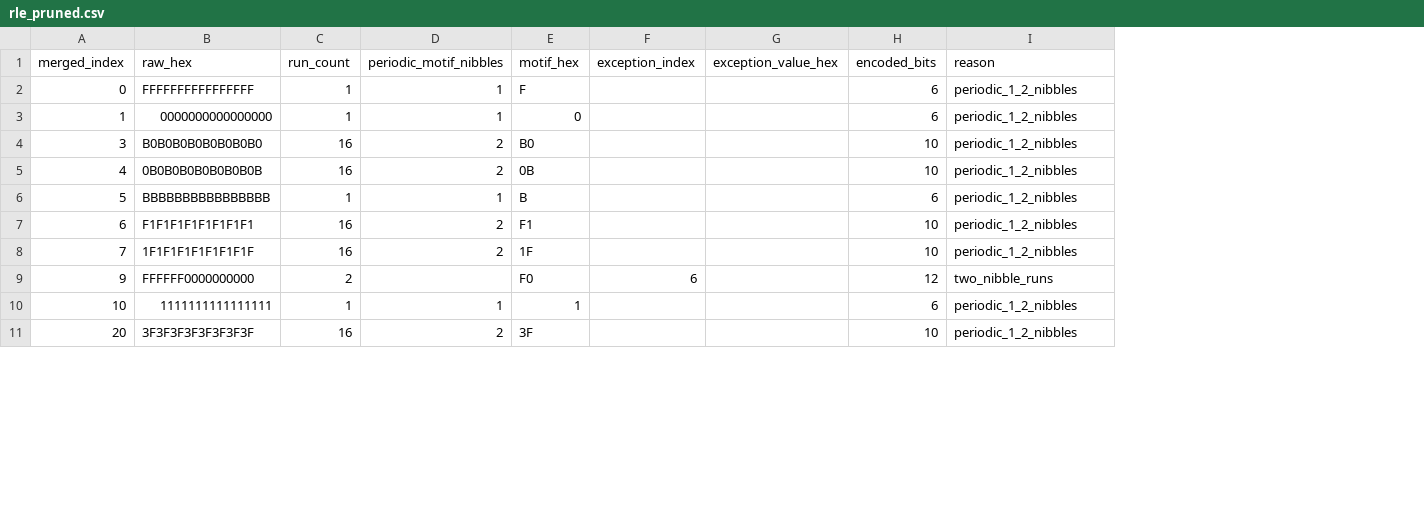
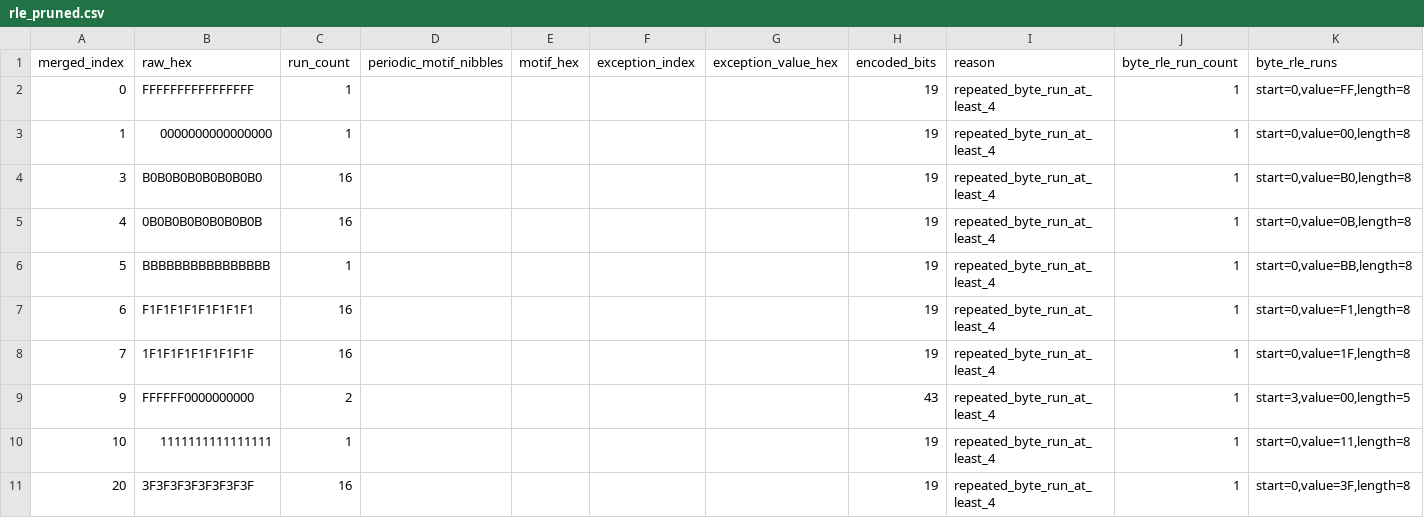
Before and after one commit to Sean220557/byte-select, a CSV file: results/mphf-merged-rle/template-pair-collision-balanced-mask/rle_pruned.csv, drawn as a sheet; only a part is shown; the diff covers the shown part only; the diff names each change by its address in the sheet, - before the commit and + after, or states it on an @@ line.

Commit message:
Use repeated-byte RLE pruning for template masks

```diff
--- a/results/mphf-merged-rle/template-pair-collision-balanced-mask/rle_pruned.csv
+++ b/results/mphf-merged-rle/template-pair-collision-balanced-mask/rle_pruned.csv
+column J (byte_rle_run_count), rows 2-11: all 1
+column K (byte_rle_runs), rows 2-11: start=0,value=FF,length=8 | start=0,value=00,length=8 | start=0,value=B0,length=8 | start=0,value=0B,length=8 | start=0,value=BB,length=8 | start=0,value=F1,length=8 | start=0,value=1F,length=8 | start=3,value=00,length=5 | start=0,value=11,length=8 | start=0,value=3F,length=8
-D2:D3 (periodic_motif_nibbles): 1
+D2:D3 (periodic_motif_nibbles): (empty)
-E2 (motif_hex): F
+E2 (motif_hex): (empty)
-H2:H3 (encoded_bits): 6
+H2:H3 (encoded_bits): 19
-I2:I8 (reason): periodic_1_2_nibbles
+I2:I8 (reason): repeated_byte_run_at_least_4
-E3 (motif_hex): 0
+E3 (motif_hex): (empty)
-D4:D5 (periodic_motif_nibbles): 2
+D4:D5 (periodic_motif_nibbles): (empty)
-E4 (motif_hex): B0
+E4 (motif_hex): (empty)
-H4:H5 (encoded_bits): 10
+H4:H5 (encoded_bits): 19
-E5 (motif_hex): 0B
+E5 (motif_hex): (empty)
-D6 (periodic_motif_nibbles): 1
+D6 (periodic_motif_nibbles): (empty)
-E6 (motif_hex): B
+E6 (motif_hex): (empty)
-H6 (encoded_bits): 6
+H6 (encoded_bits): 19
-D7:D8 (periodic_motif_nibbles): 2
+D7:D8 (periodic_motif_nibbles): (empty)
-E7 (motif_hex): F1
+E7 (motif_hex): (empty)
-H7:H8 (encoded_bits): 10
+H7:H8 (encoded_bits): 19
-E8 (motif_hex): 1F
+E8 (motif_hex): (empty)
-E9 (motif_hex): F0
+E9 (motif_hex): (empty)
-F9 (exception_index): 6
+F9 (exception_index): (empty)
-H9 (encoded_bits): 12
+H9 (encoded_bits): 43
-I9 (reason): two_nibble_runs
+I9 (reason): repeated_byte_run_at_least_4
-D10 (periodic_motif_nibbles): 1
+D10 (periodic_motif_nibbles): (empty)
-E10 (motif_hex): 1
+E10 (motif_hex): (empty)
-H10 (encoded_bits): 6
+H10 (encoded_bits): 19
-I10:I11 (reason): periodic_1_2_nibbles
+I10:I11 (reason): repeated_byte_run_at_least_4
-D11 (periodic_motif_nibbles): 2
+D11 (periodic_motif_nibbles): (empty)
-E11 (motif_hex): 3F
+E11 (motif_hex): (empty)
-H11 (encoded_bits): 10
+H11 (encoded_bits): 19
```
Also changed, not shown: 30 edited cells elsewhere in this file, 4 other files.
